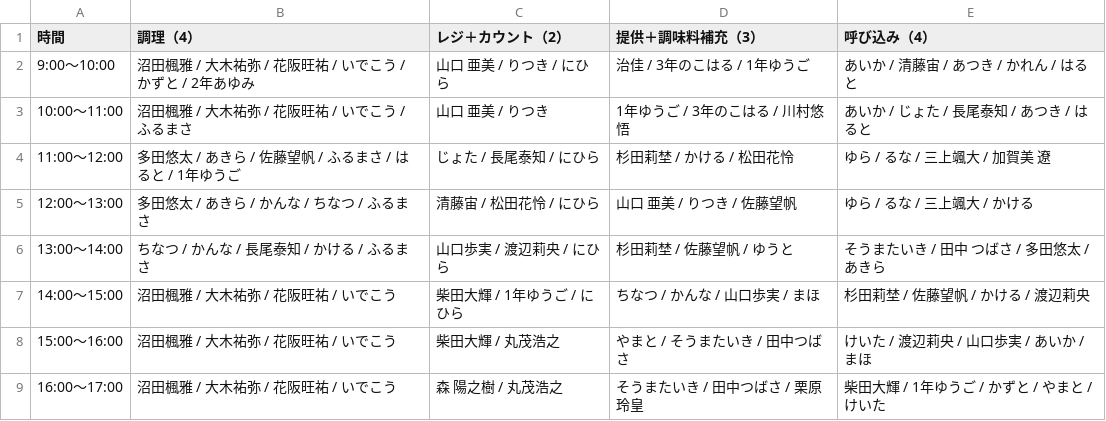
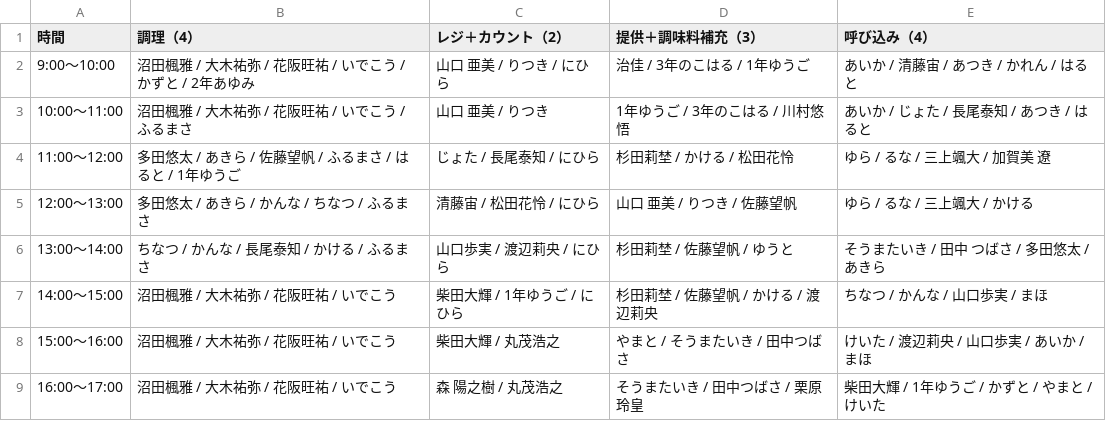
Before and after one commit to atsuki0426/festival, a CSV file: data/ACEDOGS_10-10_13人体制.csv, drawn as a sheet.

Commit message:
update ACEDOGS_10-10_13人体制.csv from ACEDOGS admin

```diff
--- a/data/ACEDOGS_10-10_13人体制.csv
+++ b/data/ACEDOGS_10-10_13人体制.csv
@@ -6,3 +6,3 @@
 13:00〜14:00,ちなつ / かんな / 長尾泰知 / かける / ふるまさ,山口歩実 / 渡辺莉央 / にひら,杉田莉埜 / 佐藤望帆 / ゆうと,そうまたいき / 田中 つばさ / 多田悠太 / あきら
-14:00〜15:00,沼田楓雅 / 大木祐弥 / 花阪旺祐 / いでこう,柴田大輝 / 1年ゆうご / にひら,ちなつ / かんな / 山口歩実 / まほ,杉田莉埜 / 佐藤望帆 / かける / 渡辺莉央
+14:00〜15:00,沼田楓雅 / 大木祐弥 / 花阪旺祐 / いでこう,柴田大輝 / 1年ゆうご / にひら,杉田莉埜 / 佐藤望帆 / かける / 渡辺莉央,ちなつ / かんな / 山口歩実 / まほ
 15:00〜16:00,沼田楓雅 / 大木祐弥 / 花阪旺祐 / いでこう,柴田大輝 / 丸茂浩之,やまと / そうまたいき / 田中つばさ,けいた / 渡辺莉央 / 山口歩実 / あいか / まほ
```
